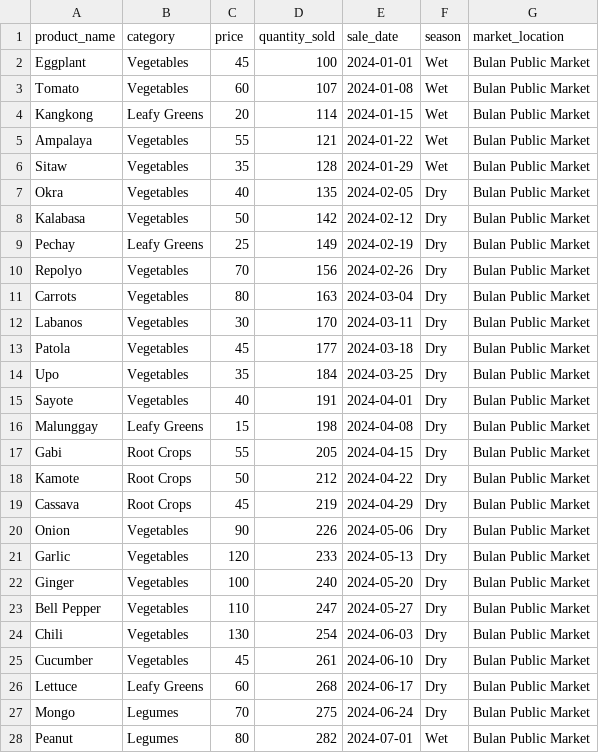
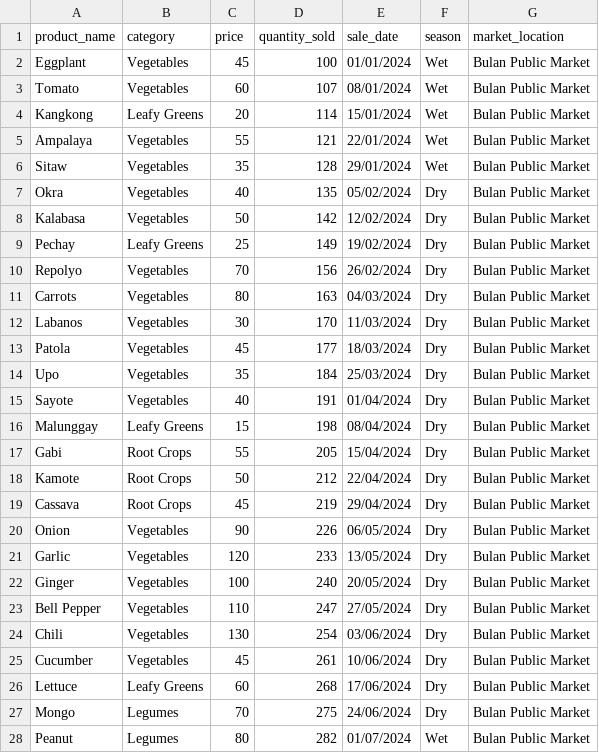
Before and after one commit to Jayne-01/digital-farmers-market-backend, a CSV file: data/sales_data.csv, drawn as a sheet; only a part is shown; the diff covers the shown part only.

Commit message:
weekly_data_update

```diff
--- a/data/sales_data.csv
+++ b/data/sales_data.csv
@@ -1,28 +1,28 @@
 product_name,category,price,quantity_sold,sale_date,season,market_location
-Eggplant,Vegetables,45,100,2024-01-01,Wet,Bulan Public Market
-Tomato,Vegetables,60,107,2024-01-08,Wet,Bulan Public Market
-Kangkong,Leafy Greens,20,114,2024-01-15,Wet,Bulan Public Market
-Ampalaya,Vegetables,55,121,2024-01-22,Wet,Bulan Public Market
-Sitaw,Vegetables,35,128,2024-01-29,Wet,Bulan Public Market
-Okra,Vegetables,40,135,2024-02-05,Dry,Bulan Public Market
-Kalabasa,Vegetables,50,142,2024-02-12,Dry,Bulan Public Market
-Pechay,Leafy Greens,25,149,2024-02-19,Dry,Bulan Public Market
-Repolyo,Vegetables,70,156,2024-02-26,Dry,Bulan Public Market
-Carrots,Vegetables,80,163,2024-03-04,Dry,Bulan Public Market
-Labanos,Vegetables,30,170,2024-03-11,Dry,Bulan Public Market
-Patola,Vegetables,45,177,2024-03-18,Dry,Bulan Public Market
-Upo,Vegetables,35,184,2024-03-25,Dry,Bulan Public Market
-Sayote,Vegetables,40,191,2024-04-01,Dry,Bulan Public Market
-Malunggay,Leafy Greens,15,198,2024-04-08,Dry,Bulan Public Market
-Gabi,Root Crops,55,205,2024-04-15,Dry,Bulan Public Market
-Kamote,Root Crops,50,212,2024-04-22,Dry,Bulan Public Market
-Cassava,Root Crops,45,219,2024-04-29,Dry,Bulan Public Market
-Onion,Vegetables,90,226,2024-05-06,Dry,Bulan Public Market
-Garlic,Vegetables,120,233,2024-05-13,Dry,Bulan Public Market
-Ginger,Vegetables,100,240,2024-05-20,Dry,Bulan Public Market
-Bell Pepper,Vegetables,110,247,2024-05-27,Dry,Bulan Public Market
-Chili,Vegetables,130,254,2024-06-03,Dry,Bulan Public Market
-Cucumber,Vegetables,45,261,2024-06-10,Dry,Bulan Public Market
-Lettuce,Leafy Greens,60,268,2024-06-17,Dry,Bulan Public Market
-Mongo,Legumes,70,275,2024-06-24,Dry,Bulan Public Market
-Peanut,Legumes,80,282,2024-07-01,Wet,Bulan Public Market
+Eggplant,Vegetables,45,100,01/01/2024,Wet,Bulan Public Market
+Tomato,Vegetables,60,107,08/01/2024,Wet,Bulan Public Market
+Kangkong,Leafy Greens,20,114,15/01/2024,Wet,Bulan Public Market
+Ampalaya,Vegetables,55,121,22/01/2024,Wet,Bulan Public Market
+Sitaw,Vegetables,35,128,29/01/2024,Wet,Bulan Public Market
+Okra,Vegetables,40,135,05/02/2024,Dry,Bulan Public Market
+Kalabasa,Vegetables,50,142,12/02/2024,Dry,Bulan Public Market
+Pechay,Leafy Greens,25,149,19/02/2024,Dry,Bulan Public Market
+Repolyo,Vegetables,70,156,26/02/2024,Dry,Bulan Public Market
+Carrots,Vegetables,80,163,04/03/2024,Dry,Bulan Public Market
+Labanos,Vegetables,30,170,11/03/2024,Dry,Bulan Public Market
+Patola,Vegetables,45,177,18/03/2024,Dry,Bulan Public Market
+Upo,Vegetables,35,184,25/03/2024,Dry,Bulan Public Market
+Sayote,Vegetables,40,191,01/04/2024,Dry,Bulan Public Market
+Malunggay,Leafy Greens,15,198,08/04/2024,Dry,Bulan Public Market
+Gabi,Root Crops,55,205,15/04/2024,Dry,Bulan Public Market
+Kamote,Root Crops,50,212,22/04/2024,Dry,Bulan Public Market
+Cassava,Root Crops,45,219,29/04/2024,Dry,Bulan Public Market
+Onion,Vegetables,90,226,06/05/2024,Dry,Bulan Public Market
+Garlic,Vegetables,120,233,13/05/2024,Dry,Bulan Public Market
+Ginger,Vegetables,100,240,20/05/2024,Dry,Bulan Public Market
+Bell Pepper,Vegetables,110,247,27/05/2024,Dry,Bulan Public Market
+Chili,Vegetables,130,254,03/06/2024,Dry,Bulan Public Market
+Cucumber,Vegetables,45,261,10/06/2024,Dry,Bulan Public Market
+Lettuce,Leafy Greens,60,268,17/06/2024,Dry,Bulan Public Market
+Mongo,Legumes,70,275,24/06/2024,Dry,Bulan Public Market
+Peanut,Legumes,80,282,01/07/2024,Wet,Bulan Public Market
```
Also changed, not shown: 38 edited cells elsewhere in this file, 6 other files.
